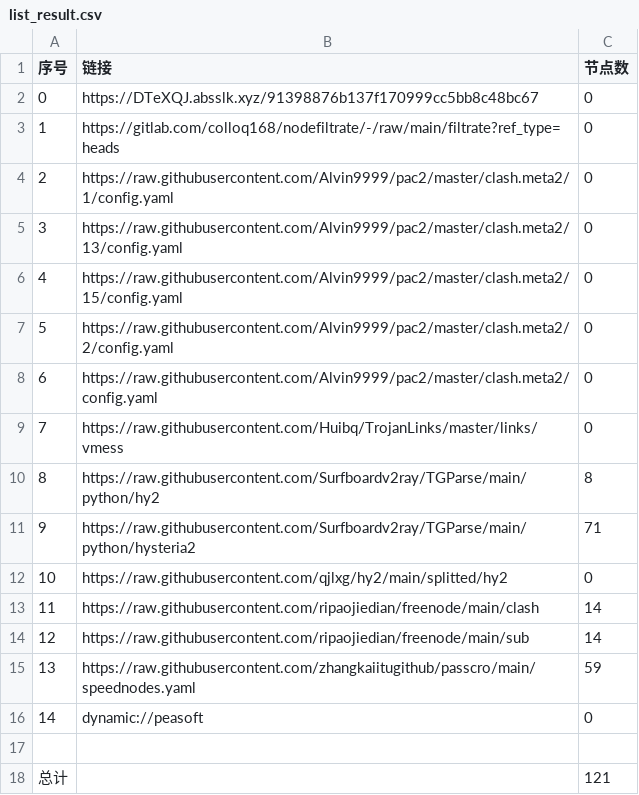
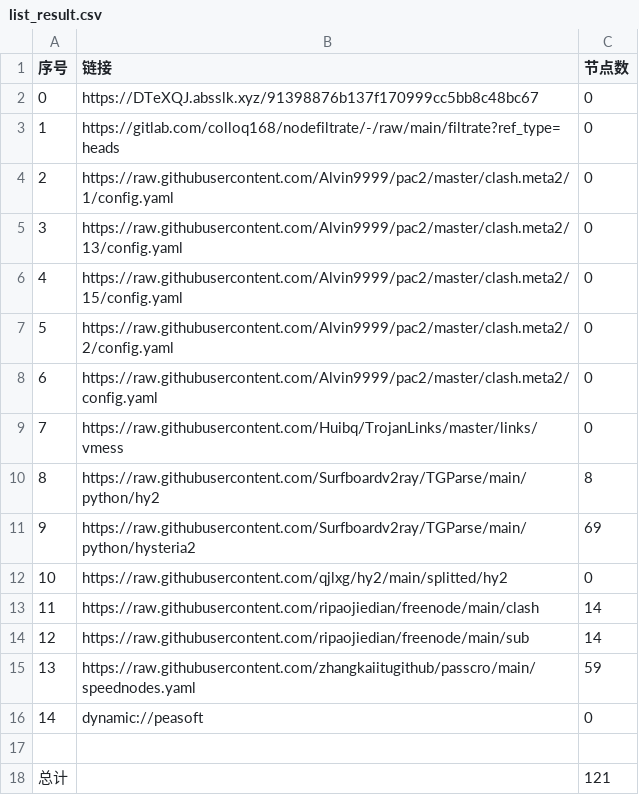
Before and after one commit to shtrend/AutoMergePublicNodes, a CSV file: list_result.csv, drawn as a sheet.

```diff
--- a/list_result.csv
+++ b/list_result.csv
@@ -10,3 +10,3 @@
 8,https://raw.githubusercontent.com/Surfboardv2ray/TGParse/main/python/hy2,8
-9,https://raw.githubusercontent.com/Surfboardv2ray/TGParse/main/python/hysteria2,71
+9,https://raw.githubusercontent.com/Surfboardv2ray/TGParse/main/python/hysteria2,69
 10,https://raw.githubusercontent.com/qjlxg/hy2/main/splitted/hy2,0
```
Also changed, not shown: 7 other files.
